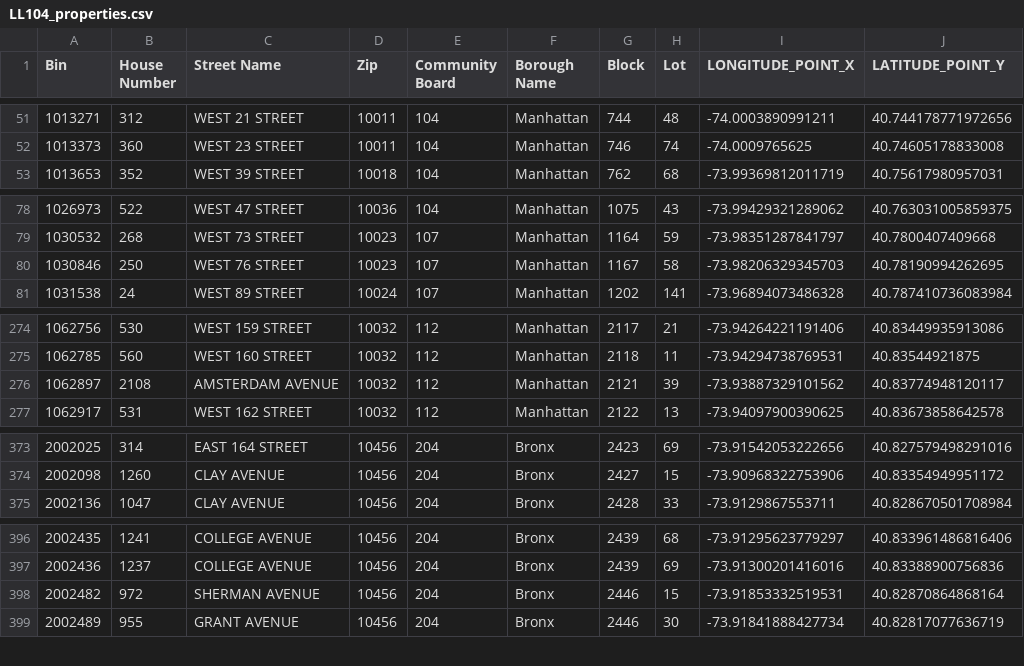
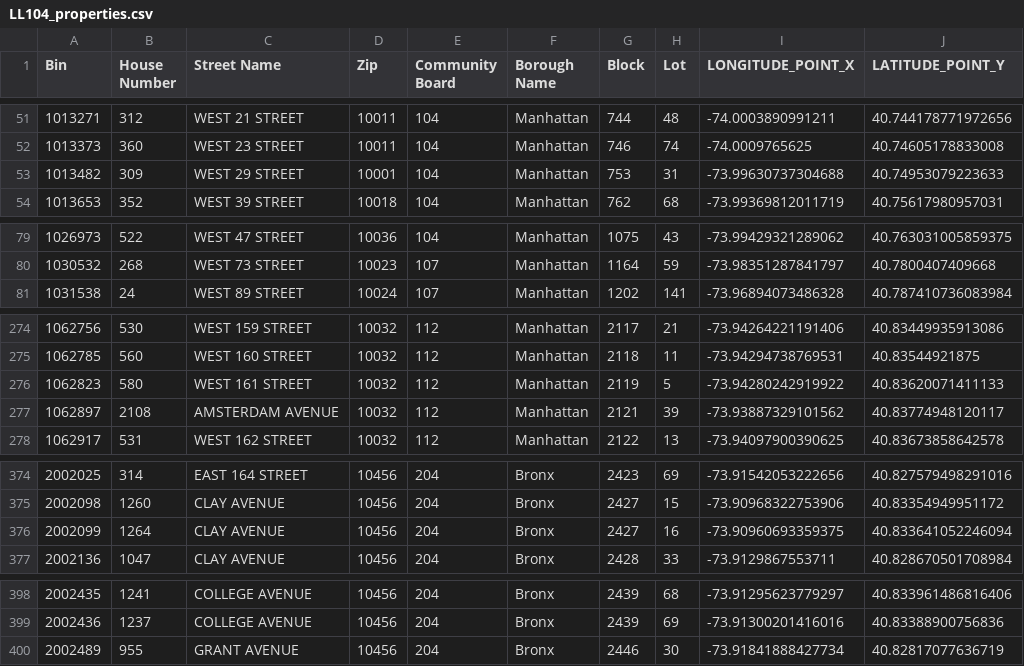
Before and after one commit to NYCDOB/LL104, a CSV file: data/LL104_properties.csv, drawn as a sheet; only a part is shown, gaps mark what is left out; removed rows and columns are numbered as before the commit, all else as after; the diff covers the shown part only; the diff names each change by its address in the sheet, - before the commit and + after, or states it on an @@ line.

```diff
--- a/data/LL104_properties.csv
+++ b/data/LL104_properties.csv
+row 53: 1013482 | 309 | WEST 29 STREET | 10001 | 104 | Manhattan | 753 | 31 | -73.99630737304688 | 40.74953079223633
-row 80: 1030846 | 250 | WEST 76 STREET | 10023 | 107 | Manhattan | 1167 | 58 | -73.98206329345703 | 40.78190994262695
+row 276: 1062823 | 580 | WEST 161 STREET | 10032 | 112 | Manhattan | 2119 | 5 | -73.94280242919922 | 40.83620071411133
+row 376: 2002099 | 1264 | CLAY AVENUE | 10456 | 204 | Bronx | 2427 | 16 | -73.90960693359375 | 40.833641052246094
-row 398: 2002482 | 972 | SHERMAN AVENUE | 10456 | 204 | Bronx | 2446 | 15 | -73.91853332519531 | 40.82870864868164
```
Also changed, not shown: 4 added rows and 1 removed row elsewhere in this file, data/LL104_details.csv, 2 other files.
